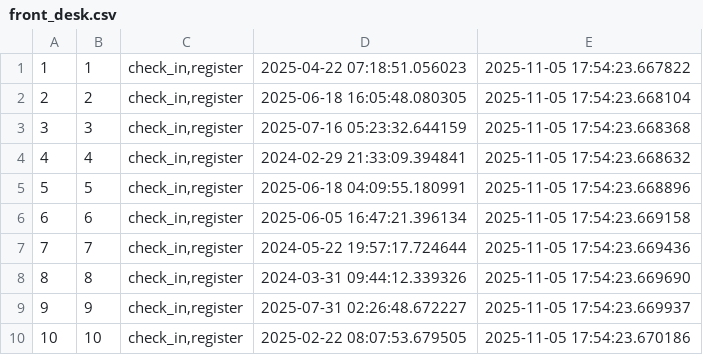
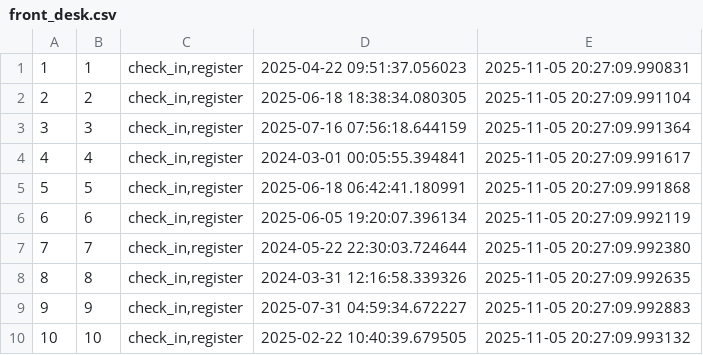
Before and after one commit to jic48-rutgers/FitDB, a CSV file: data/csvs/front_desk.csv, drawn as a sheet.

```diff
--- a/data/csvs/front_desk.csv
+++ b/data/csvs/front_desk.csv
@@ -1,10 +1,10 @@
-1,1,"check_in,register",2025-04-22 07:18:51.056023,2025-11-05 17:54:23.667822
-2,2,"check_in,register",2025-06-18 16:05:48.080305,2025-11-05 17:54:23.668104
-3,3,"check_in,register",2025-07-16 05:23:32.644159,2025-11-05 17:54:23.668368
-4,4,"check_in,register",2024-02-29 21:33:09.394841,2025-11-05 17:54:23.668632
-5,5,"check_in,register",2025-06-18 04:09:55.180991,2025-11-05 17:54:23.668896
-6,6,"check_in,register",2025-06-05 16:47:21.396134,2025-11-05 17:54:23.669158
-7,7,"check_in,register",2024-05-22 19:57:17.724644,2025-11-05 17:54:23.669436
-8,8,"check_in,register",2024-03-31 09:44:12.339326,2025-11-05 17:54:23.669690
-9,9,"check_in,register",2025-07-31 02:26:48.672227,2025-11-05 17:54:23.669937
-10,10,"check_in,register",2025-02-22 08:07:53.679505,2025-11-05 17:54:23.670186
+1,1,"check_in,register",2025-04-22 09:51:37.056023,2025-11-05 20:27:09.990831
+2,2,"check_in,register",2025-06-18 18:38:34.080305,2025-11-05 20:27:09.991104
+3,3,"check_in,register",2025-07-16 07:56:18.644159,2025-11-05 20:27:09.991364
+4,4,"check_in,register",2024-03-01 00:05:55.394841,2025-11-05 20:27:09.991617
+5,5,"check_in,register",2025-06-18 06:42:41.180991,2025-11-05 20:27:09.991868
+6,6,"check_in,register",2025-06-05 19:20:07.396134,2025-11-05 20:27:09.992119
+7,7,"check_in,register",2024-05-22 22:30:03.724644,2025-11-05 20:27:09.992380
+8,8,"check_in,register",2024-03-31 12:16:58.339326,2025-11-05 20:27:09.992635
+9,9,"check_in,register",2025-07-31 04:59:34.672227,2025-11-05 20:27:09.992883
+10,10,"check_in,register",2025-02-22 10:40:39.679505,2025-11-05 20:27:09.993132
```
Also changed, not shown: data/csvs/access_card.csv, data/csvs/admin.csv, 9 other files.
